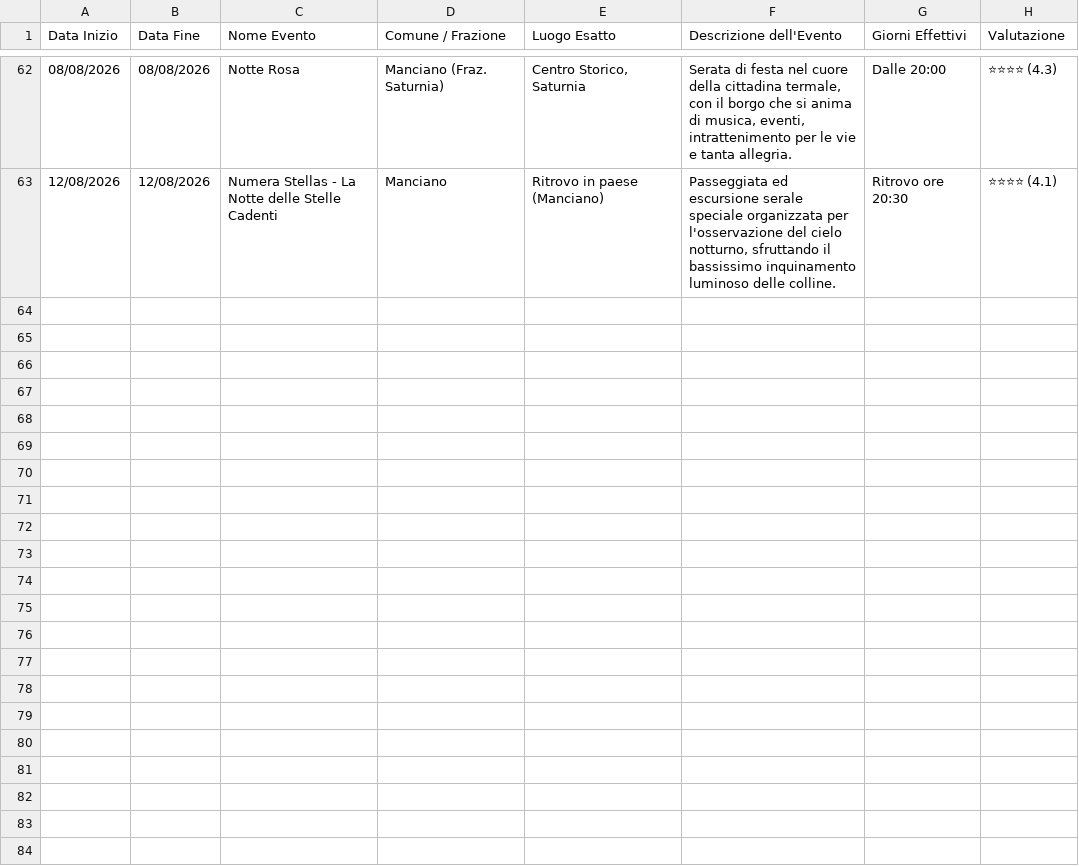
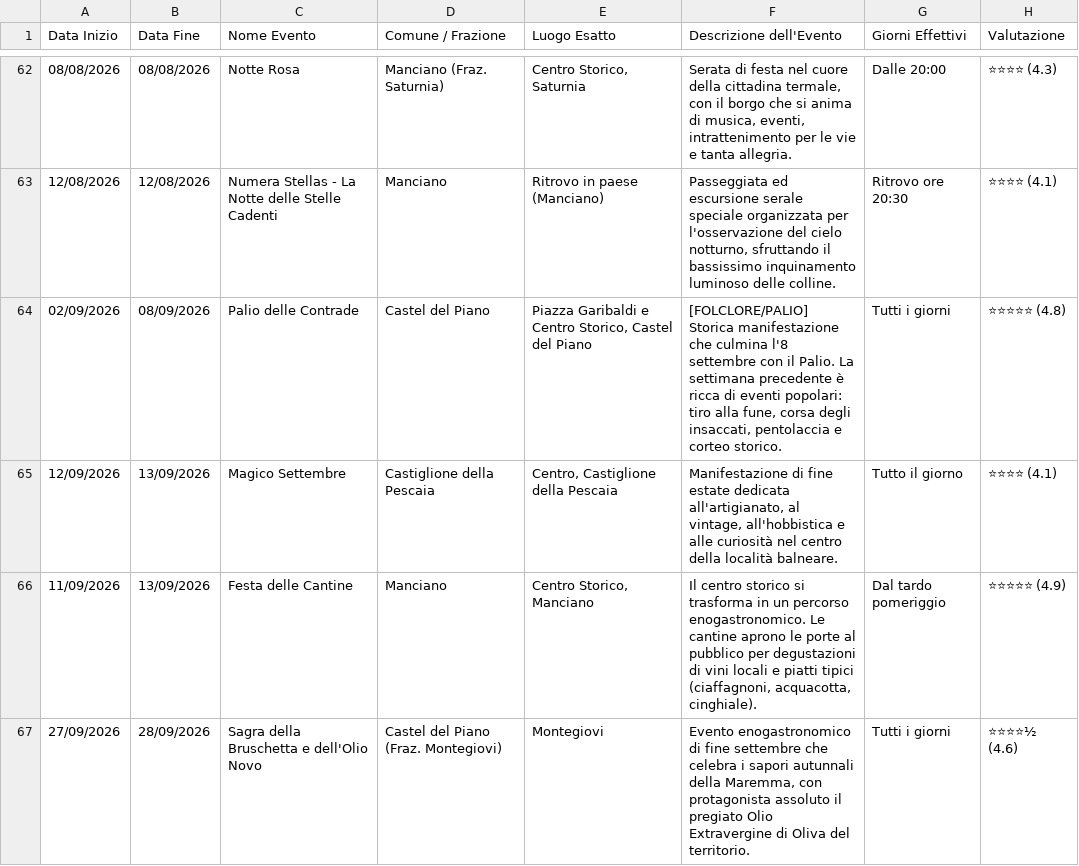
Before and after one commit to infomichelerosati/SagreGrosseto, a CSV file: sagre.csv, drawn as a sheet; only a part is shown, gaps mark what is left out.

Commit message:
Aggiunti 4 eventi per settembre 2026: cantine, palio e olio novo

```diff
--- a/sagre.csv
+++ b/sagre.csv
@@ -63 +63,5 @@ Data Inizio,Data Fine,Nome Evento,Comune / Frazione,Luogo Esatto,Descrizione del
 12/08/2026,12/08/2026,Numera Stellas - La Notte delle Stelle Cadenti,Manciano,Ritrovo in paese (Manciano),"Passeggiata ed escursione serale speciale organizzata per l'osservazione del cielo notturno, sfruttando il bassissimo inquinamento luminoso delle colline.",Ritrovo ore 20:30,⭐⭐⭐⭐ (4.1)
+02/09/2026,08/09/2026,Palio delle Contrade,Castel del Piano,"Piazza Garibaldi e Centro Storico, Castel del Piano","[FOLCLORE/PALIO] Storica manifestazione che culmina l'8 settembre con il Palio. La settimana precedente è ricca di eventi popolari: tiro alla fune, corsa degli insaccati, pentolaccia e corteo storico.",Tutti i giorni,⭐⭐⭐⭐⭐ (4.8)
+12/09/2026,13/09/2026,Magico Settembre,Castiglione della Pescaia,"Centro, Castiglione della Pescaia","Manifestazione di fine estate dedicata all'artigianato, al vintage, all'hobbistica e alle curiosità nel centro della località balneare.",Tutto il giorno,⭐⭐⭐⭐ (4.1)
+11/09/2026,13/09/2026,Festa delle Cantine,Manciano,"Centro Storico, Manciano","Il centro storico si trasforma in un percorso enogastronomico. Le cantine aprono le porte al pubblico per degustazioni di vini locali e piatti tipici (ciaffagnoni, acquacotta, cinghiale).",Dal tardo pomeriggio,⭐⭐⭐⭐⭐ (4.9)
+27/09/2026,28/09/2026,Sagra della Bruschetta e dell'Olio Novo,Castel del Piano (Fraz. Montegiovi),Montegiovi,"Evento enogastronomico di fine settembre che celebra i sapori autunnali della Maremma, con protagonista assoluto il pregiato Olio Extravergine di Oliva del territorio.",Tutti i giorni,⭐⭐⭐⭐½ (4.6)
```
